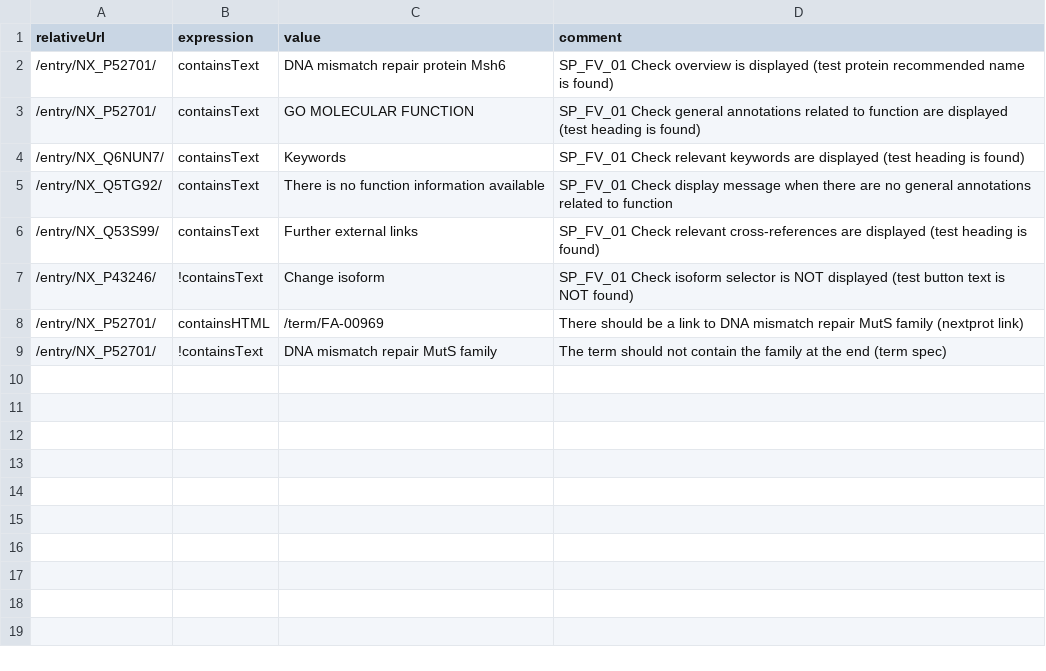
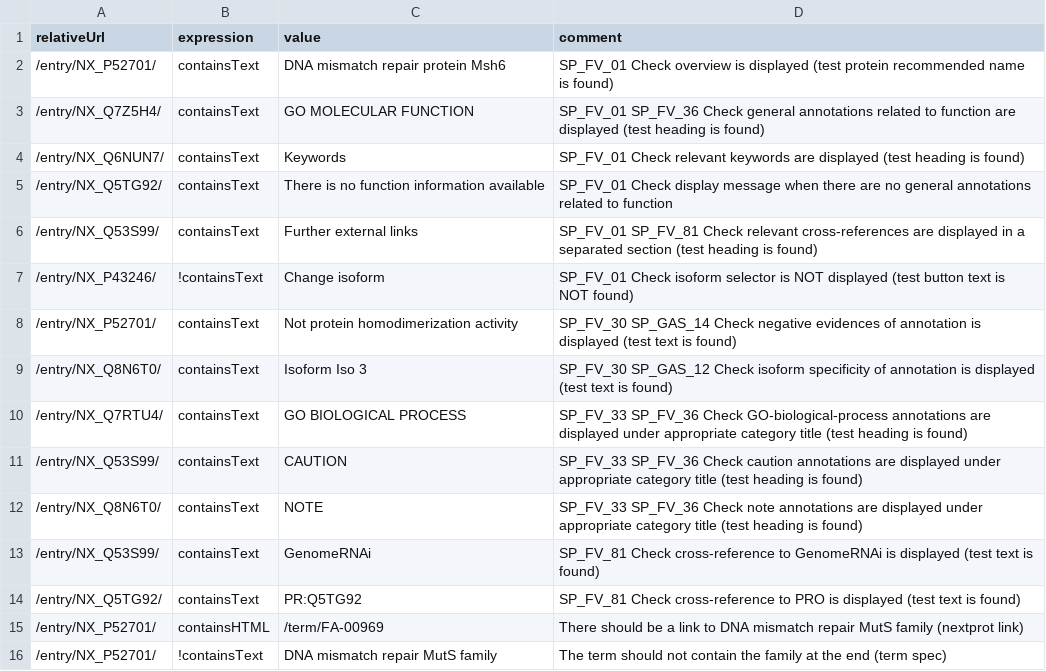
Before and after one commit to calipho-sib/nextprot-automated-qc, a TSV file: test-specs/function-view.tsv, drawn as a sheet.

Commit message:
Add more tests

```diff
--- a/test-specs/function-view.tsv
+++ b/test-specs/function-view.tsv
@@ -2,7 +2,14 @@ relativeUrl	expression	value	comment
 /entry/NX_P52701/	containsText	DNA mismatch repair protein Msh6	SP_FV_01 Check overview is displayed (test protein recommended name is found)
-/entry/NX_P52701/	containsText	GO MOLECULAR FUNCTION	SP_FV_01 Check general annotations related to function are displayed (test heading is found)
+/entry/NX_Q7Z5H4/	containsText	GO MOLECULAR FUNCTION	SP_FV_01 SP_FV_36 Check general annotations related to function are displayed (test heading is found)
 /entry/NX_Q6NUN7/	containsText	Keywords	SP_FV_01 Check relevant keywords are displayed (test heading is found)
 /entry/NX_Q5TG92/	containsText	There is no function information available	SP_FV_01 Check display message when there are no general annotations related to function
-/entry/NX_Q53S99/	containsText	Further external links	SP_FV_01 Check relevant cross-references are displayed (test heading is found)
+/entry/NX_Q53S99/	containsText	Further external links	SP_FV_01 SP_FV_81 Check relevant cross-references are displayed in a separated section (test heading is found)
 /entry/NX_P43246/	!containsText	Change isoform	SP_FV_01 Check isoform selector is NOT displayed (test button text is NOT found)
+/entry/NX_P52701/	containsText	Not protein homodimerization activity	SP_FV_30 SP_GAS_14 Check negative evidences of annotation is displayed (test text is found)
+/entry/NX_Q8N6T0/	containsText	Isoform Iso 3	SP_FV_30 SP_GAS_12 Check isoform specificity of annotation is displayed (test text is found)
+/entry/NX_Q7RTU4/	containsText	GO BIOLOGICAL PROCESS	SP_FV_33 SP_FV_36 Check GO-biological-process annotations are displayed under appropriate category title (test heading is found)
+/entry/NX_Q53S99/	containsText	CAUTION	SP_FV_33 SP_FV_36 Check caution annotations are displayed under appropriate category title (test heading is found)
+/entry/NX_Q8N6T0/	containsText	NOTE	SP_FV_33 SP_FV_36 Check note annotations are displayed under appropriate category title (test heading is found)
+/entry/NX_Q53S99/	containsText	GenomeRNAi	SP_FV_81 Check cross-reference to GenomeRNAi is displayed (test text is found)
+/entry/NX_Q5TG92/	containsText	PR:Q5TG92	SP_FV_81 Check cross-reference to PRO is displayed (test text is found)
 /entry/NX_P52701/	containsHTML	/term/FA-00969	There should be a link to DNA mismatch repair MutS family (nextprot link)
```
